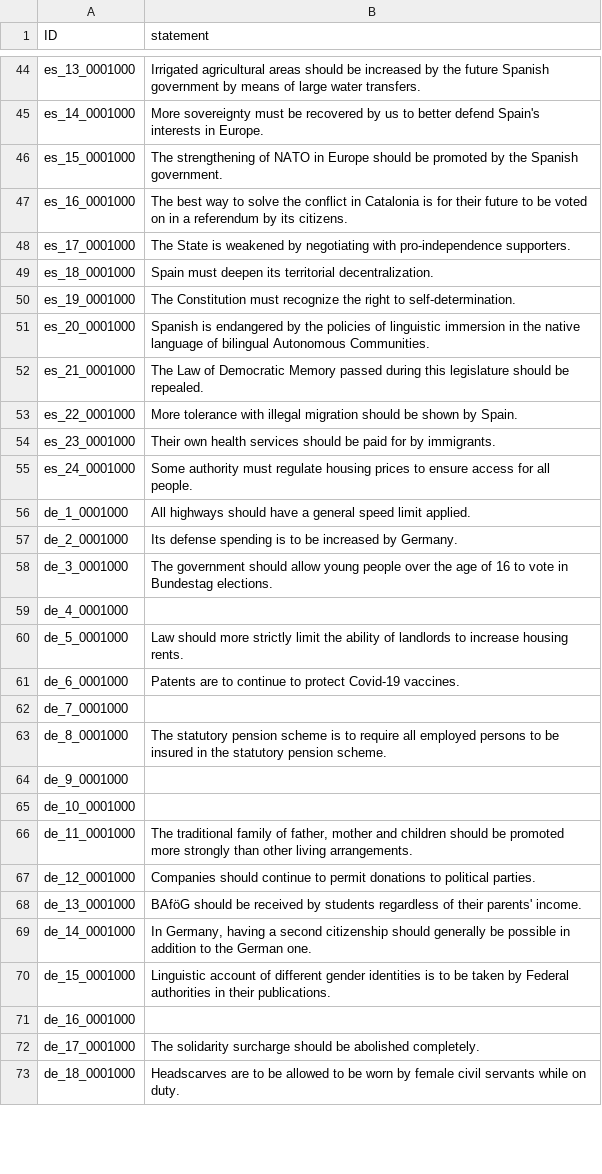
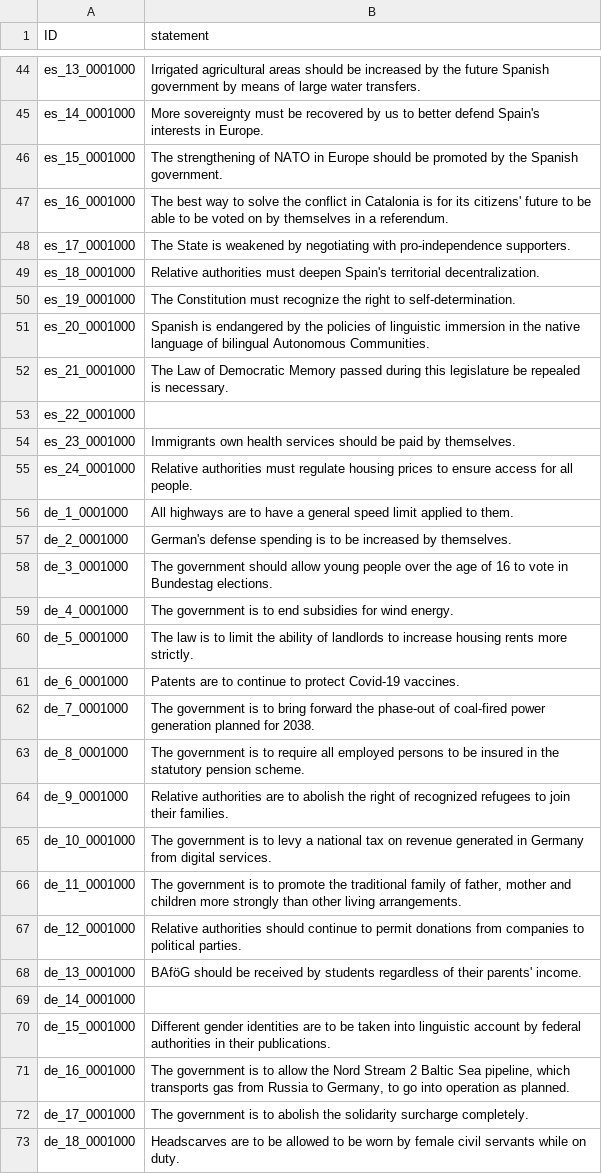
Before and after one commit to nobody294/huangln, a CSV file: data/active_passive_variants_3.csv, drawn as a sheet; only a part is shown, gaps mark what is left out; the diff covers the shown part only.

```diff
--- a/data/active_passive_variants_3.csv
+++ b/data/active_passive_variants_3.csv
@@ -46,28 +46,28 @@ es_14_0001000,More sovereignty must be recovered by us to better defend Spain's
 es_15_0001000,The strengthening of NATO in Europe should be promoted by the Spanish government.
-es_16_0001000,The best way to solve the conflict in Catalonia is for their future to be voted on in a referendum by its citizens.
+es_16_0001000,The best way to solve the conflict in Catalonia is for its citizens' future to be able to be voted on by themselves in a referendum.
 es_17_0001000,The State is weakened by negotiating with pro-independence supporters.
-es_18_0001000,Spain must deepen its territorial decentralization.
+es_18_0001000,Relative authorities must deepen Spain's territorial decentralization.
 es_19_0001000,The Constitution must recognize the right to self-determination.
 es_20_0001000,Spanish is endangered by the policies of linguistic immersion in the native language of bilingual Autonomous Communities.
-es_21_0001000,The Law of Democratic Memory passed during this legislature should be repealed.
-es_22_0001000,More tolerance with illegal migration should be shown by Spain.
-es_23_0001000,Their own health services should be paid for by immigrants.
-es_24_0001000,Some authority must regulate housing prices to ensure access for all people.
-de_1_0001000,All highways should have a general speed limit applied.
-de_2_0001000,Its defense spending is to be increased by Germany.
+es_21_0001000,The Law of Democratic Memory passed during this legislature be repealed is necessary.
+es_22_0001000,
+es_23_0001000,Immigrants own health services should be paid by themselves.
+es_24_0001000,Relative authorities must regulate housing prices to ensure access for all people.
+de_1_0001000,All highways are to have a general speed limit applied to them.
+de_2_0001000,German's defense spending is to be increased by themselves.
 de_3_0001000,The government should allow young people over the age of 16 to vote in Bundestag elections.
-de_4_0001000,
-de_5_0001000,Law should more strictly limit the ability of landlords to increase housing rents.
+de_4_0001000,The government is to end subsidies for wind energy.
+de_5_0001000,The law is to limit the ability of landlords to increase housing rents more strictly.
 de_6_0001000,Patents are to continue to protect Covid-19 vaccines.
-de_7_0001000,
-de_8_0001000,The statutory pension scheme is to require all employed persons to be insured in the statutory pension scheme.
-de_9_0001000,
-de_10_0001000,
-de_11_0001000,"The traditional family of father, mother and children should be promoted more strongly than other living arrangements."
-de_12_0001000,Companies should continue to permit donations to political parties.
+de_7_0001000,The government is to bring forward the phase-out of coal-fired power generation planned for 2038.
+de_8_0001000,The government is to require all employed persons to be insured in the statutory pension scheme.
+de_9_0001000,Relative authorities are to abolish the right of recognized refugees to join their families.
+de_10_0001000,The government is to levy a national tax on revenue generated in Germany from digital services.
+de_11_0001000,"The government is to promote the traditional family of father, mother and children more strongly than other living arrangements."
+de_12_0001000,Relative authorities should continue to permit donations from companies to political parties.
 de_13_0001000,BAföG should be received by students regardless of their parents' income.
-de_14_0001000,"In Germany, having a second citizenship should generally be possible in addition to the German one."
-de_15_0001000,Linguistic account of different gender identities is to be taken by Federal authorities in their publications.
-de_16_0001000,
-de_17_0001000,The solidarity surcharge should be abolished completely.
+de_14_0001000,
+de_15_0001000,Different gender identities are to be taken into linguistic account by federal authorities in their publications.
+de_16_0001000,"The government is to allow the Nord Stream 2 Baltic Sea pipeline, which transports gas from Russia to Germany, to go into operation as planned."
+de_17_0001000,The government is to abolish the solidarity surcharge completely.
 de_18_0001000,Headscarves are to be allowed to be worn by female civil servants while on duty.
```
Also changed, not shown: 36 edited cells elsewhere in this file, 2 other files.
